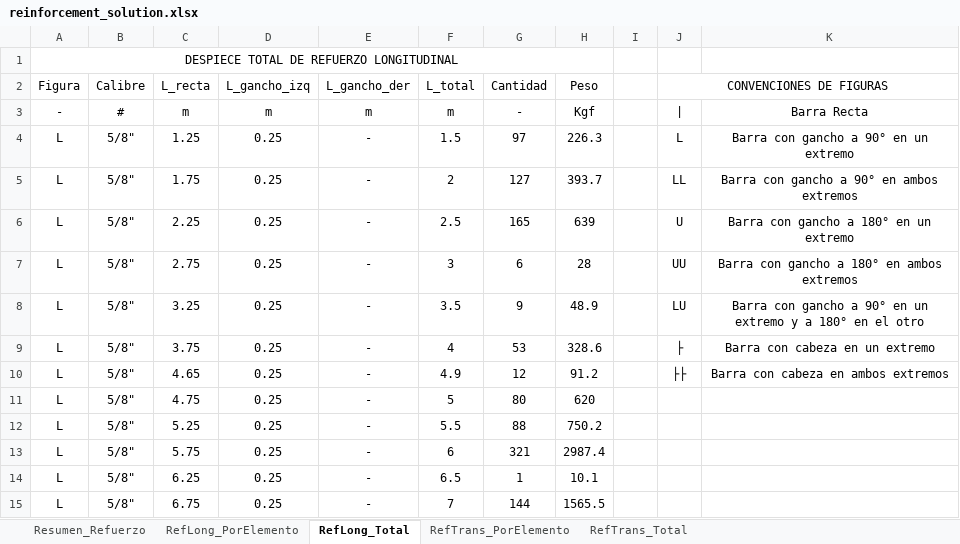
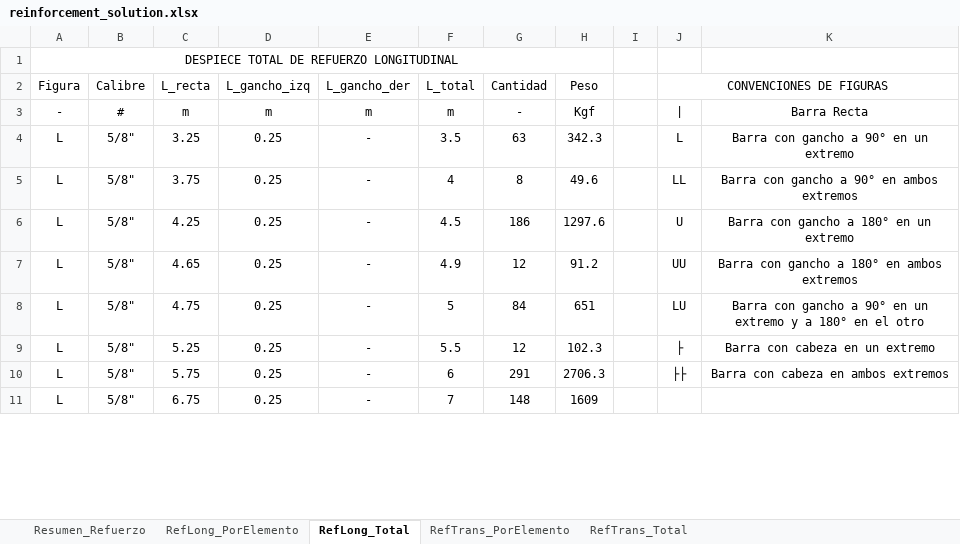
Before and after one commit to jgomezc1/rc_agent, an Excel workbook: data/reinforcement_solution.xlsx, sheet RefLong_Total, drawn as a sheet; only a part is shown; values as stored, in another font and other column widths than the file's, no borders; conditional formats not drawn; removed rows and columns are numbered as before the commit, all else as after; the diff covers the shown part only; the diff names each change by its address in the sheet, - before the commit and + after, or states it on an @@ line.

```diff
--- a/data/reinforcement_solution.xlsx (sheet RefLong_Total)
+++ b/data/reinforcement_solution.xlsx (sheet RefLong_Total)
-C4 (L_recta): 1.25
+C4 (L_recta): 3.25
-F4 (L_total): 1.5
+F4 (L_total): 3.5
-G4 (Cantidad): 97
+G4 (Cantidad): 63
-H4 (Peso): 226.3
+H4 (Peso): 342.3
-C5 (L_recta): 1.75
+C5 (L_recta): 3.75
-F5 (L_total): 2
+F5 (L_total): 4
-G5 (Cantidad): 127
+G5 (Cantidad): 8
-H5 (Peso): 393.7
+H5 (Peso): 49.6
-C6 (L_recta): 2.25
+C6 (L_recta): 4.25
-F6 (L_total): 2.5
+F6 (L_total): 4.5
-G6 (Cantidad): 165
+G6 (Cantidad): 186
-H6 (Peso): 639
+H6 (Peso): 1297.6
-row 7: L | 5/8" | 2.75 | 0.25 | - | 3 | 6 | 28 |  | UU | Barra con gancho a 180° en ambos extremos
-row 8: L | 5/8" | 3.25 | 0.25 | - | 3.5 | 9 | 48.9 |  | LU | Barra con gancho a 90° en un extremo y a 180° en el otro
-row 9: L | 5/8" | 3.75 | 0.25 | - | 4 | 53 | 328.6 |  | ├ | Barra con cabeza en un extremo
-J7 (CONVENCIONES DE FIGURAS): ├├
+J7 (CONVENCIONES DE FIGURAS): UU
-K7: Barra con cabeza en ambos extremos
+K7: Barra con gancho a 180° en ambos extremos
-G8 (Cantidad): 80
+G8 (Cantidad): 84
-H8 (Peso): 620
+H8 (Peso): 651
-J8 (CONVENCIONES DE FIGURAS): (empty)
+J8 (CONVENCIONES DE FIGURAS): LU
-K8: (empty)
+K8: Barra con gancho a 90° en un extremo y a 180° en el otro
-G9 (Cantidad): 88
+G9 (Cantidad): 12
-H9 (Peso): 750.2
+H9 (Peso): 102.3
-J9 (CONVENCIONES DE FIGURAS): (empty)
+J9 (CONVENCIONES DE FIGURAS): ├
-K9: (empty)
+K9: Barra con cabeza en un extremo
-G10 (Cantidad): 321
+G10 (Cantidad): 291
-H10 (Peso): 2987.4
+H10 (Peso): 2706.3
-J10 (CONVENCIONES DE FIGURAS): (empty)
+J10 (CONVENCIONES DE FIGURAS): ├├
-K10: (empty)
+K10: Barra con cabeza en ambos extremos
-row 14: L | 5/8" | 6.25 | 0.25 | - | 6.5 | 1 | 10.1
-G11 (Cantidad): 144
+G11 (Cantidad): 148
-H11 (Peso): 1565.5
+H11 (Peso): 1609
```
Also changed, not shown: 33 removed rows and 50 edited cells elsewhere in this sheet, sheet RefLong_PorElemento, sheet RefTrans_PorElemento, sheet Resumen_Refuerzo, sheet RefTrans_Total, 3 other files.
